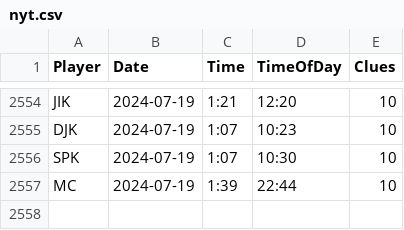
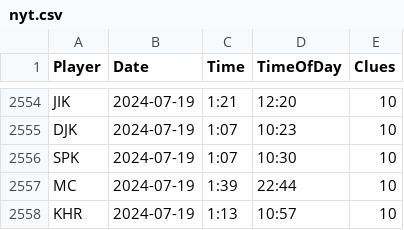
Before and after one commit to spkaluzny/nyt_mini_crossword, a CSV file: data/nyt.csv, drawn as a sheet; only a part is shown, gaps mark what is left out.

Commit message:
Added new observations

```diff
--- a/data/nyt.csv
+++ b/data/nyt.csv
@@ -2557 +2557,2 @@ SPK,2024-07-19,1:07,10:30,10
 MC,2024-07-19,1:39,22:44,10
+KHR,2024-07-19,1:13,10:57,10
```
